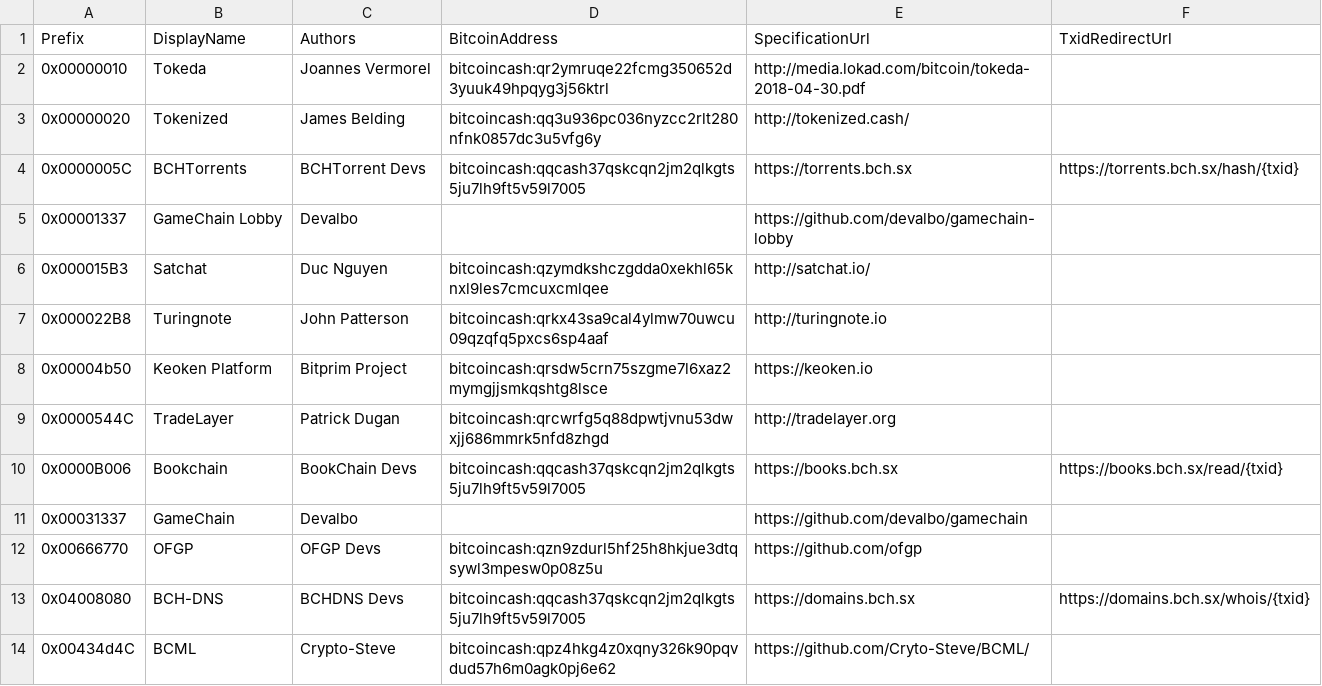
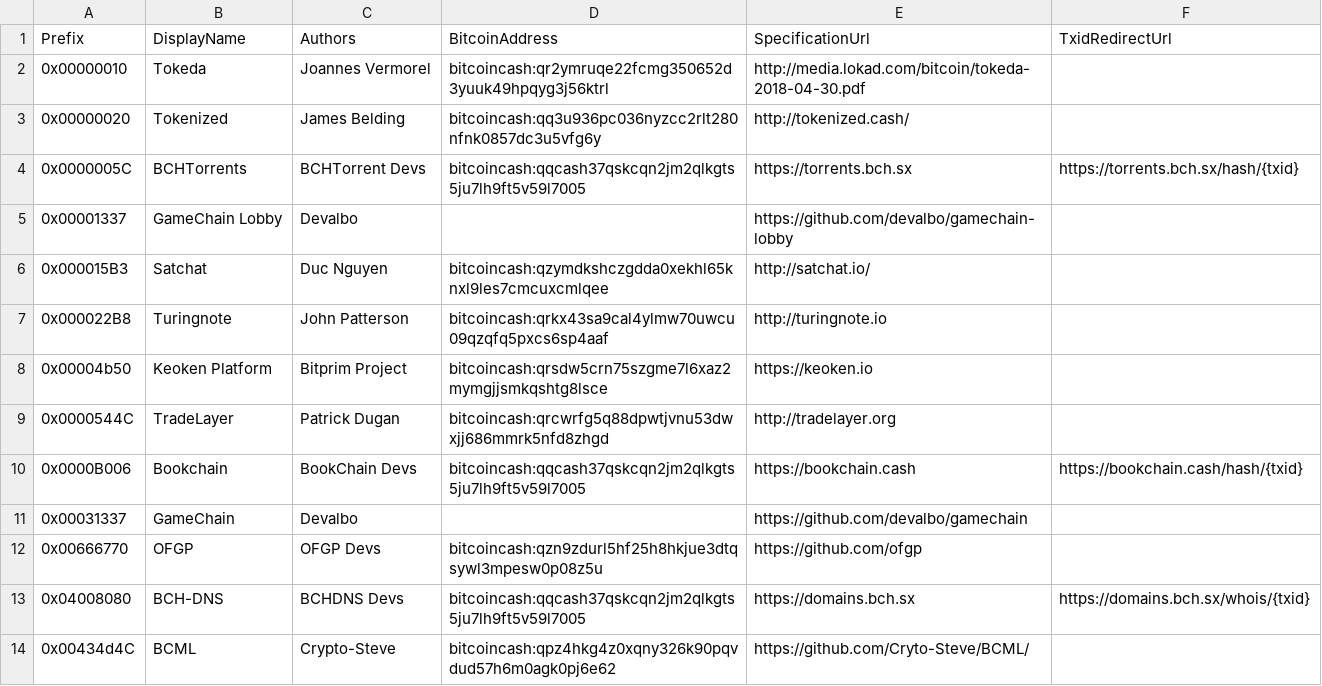
Before and after one commit to Lokad/Terab, a CSV file: etc/protocols.csv, drawn as a sheet; only a part is shown.

Commit message:
protocol: bookchain (#29)
Added new bookchain url, books.bch.sx -> bookchain.cash

```diff
--- a/etc/protocols.csv
+++ b/etc/protocols.csv
@@ -9,3 +9,3 @@ Prefix,DisplayName,Authors,BitcoinAddress,SpecificationUrl,TxidRedirectUrl
 0x0000544C,TradeLayer,Patrick Dugan,bitcoincash:qrcwrfg5q88dpwtjvnu53dwxjj686mmrk5nfd8zhgd,http://tradelayer.org,
-0x0000B006,Bookchain,BookChain Devs,bitcoincash:qqcash37qskcqn2jm2qlkgts5ju7lh9ft5v59l7005,https://books.bch.sx,https://books.bch.sx/read/{txid}
+0x0000B006,Bookchain,BookChain Devs,bitcoincash:qqcash37qskcqn2jm2qlkgts5ju7lh9ft5v59l7005,https://bookchain.cash,https://bookchain.cash/hash/{txid}
 0x00031337,GameChain,Devalbo,,https://github.com/devalbo/gamechain,
```
